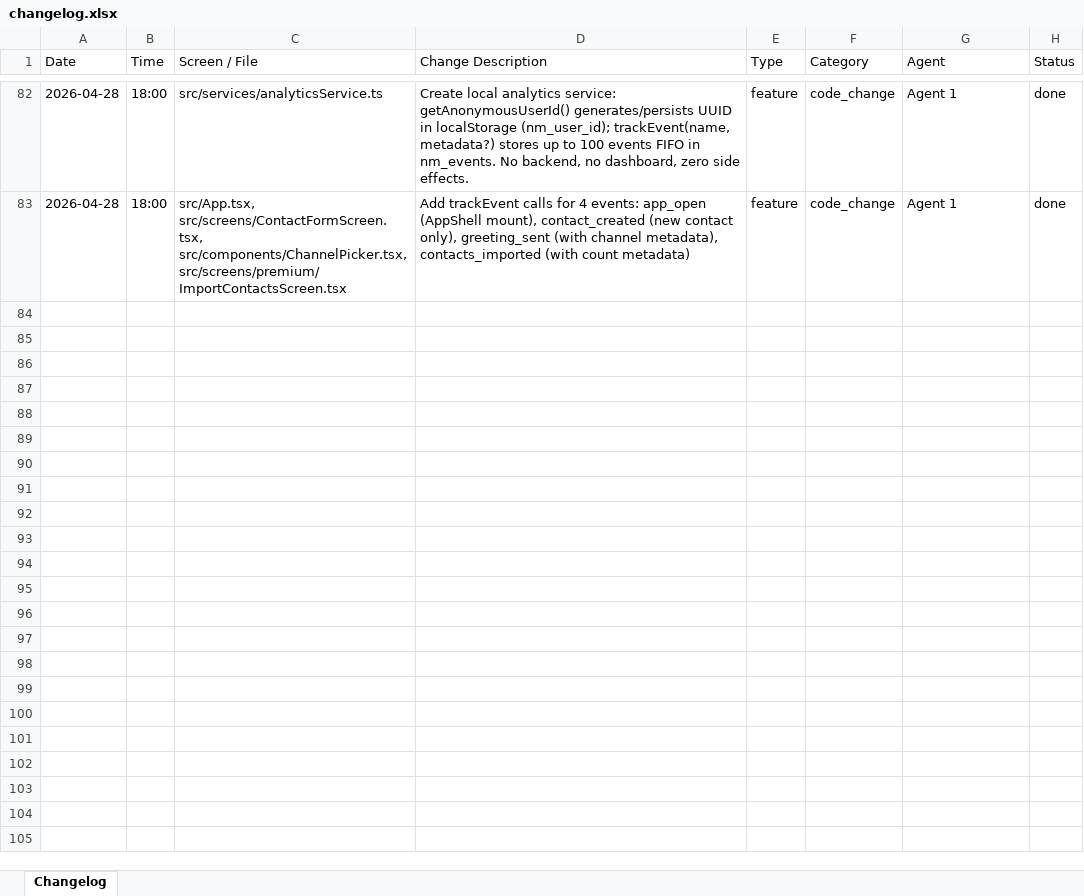
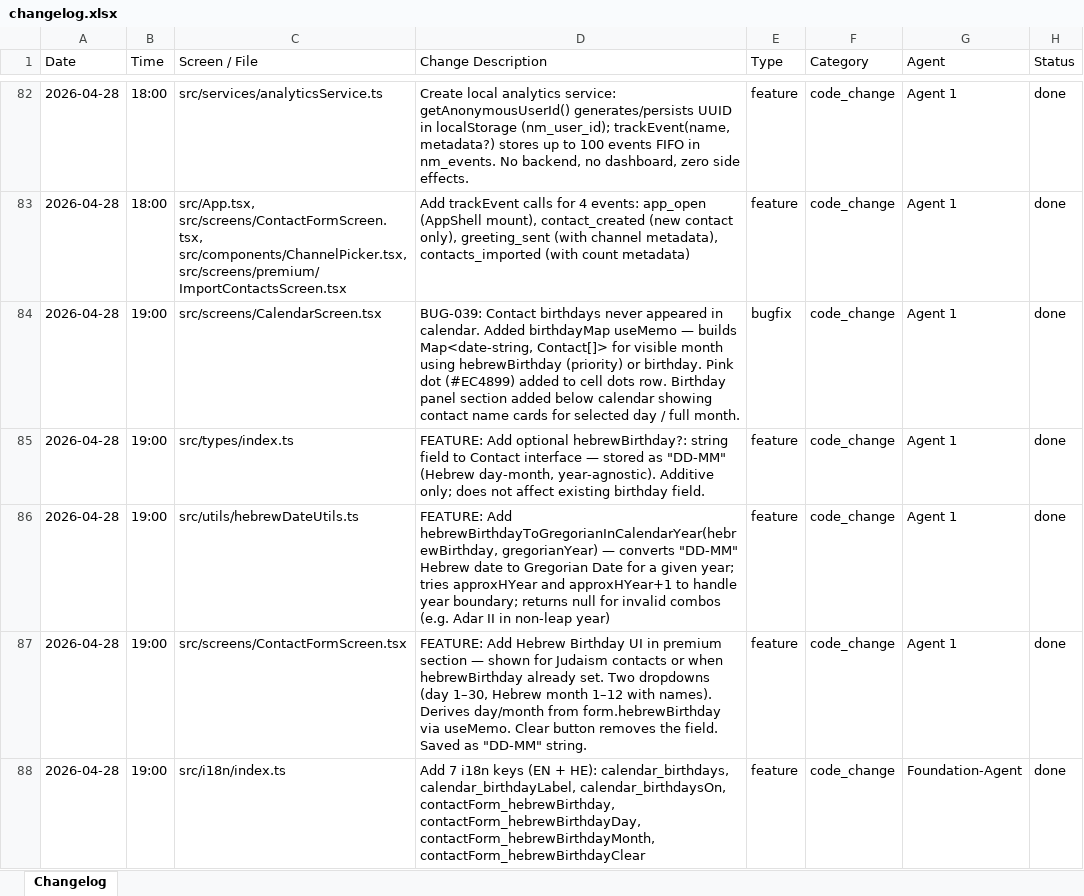
Before and after one commit to GuyIts29/nevermiss, an Excel workbook: changelog.xlsx, sheet Changelog, drawn as a sheet; only a part is shown, gaps mark what is left out; values as stored, in another font and other column widths than the file's, no borders; the diff names each change by its address in the sheet, - before the commit and + after, or states it on an @@ line.

```diff
--- a/changelog.xlsx (sheet Changelog)
+++ b/changelog.xlsx (sheet Changelog)
+row 84: 2026-04-28 | 19:00 | src/screens/CalendarScreen.tsx | BUG-039: Contact birthdays never appeared in calendar. Added birthdayMap useMemo — builds Map<date-string, Contact[]> for visible month using hebrewBirthday (priority) or birthday. Pink dot (#EC4899) added to cell dots row. Birthday panel section added below calendar showing contact name cards for selected day / full month. | bugfix | code_change | Agent 1 | done
+row 85: 2026-04-28 | 19:00 | src/types/index.ts | FEATURE: Add optional hebrewBirthday?: string field to Contact interface — stored as "DD-MM" (Hebrew day-month, year-agnostic). Additive only; does not affect existing birthday field. | feature | code_change | Agent 1 | done
+row 86: 2026-04-28 | 19:00 | src/utils/hebrewDateUtils.ts | FEATURE: Add hebrewBirthdayToGregorianInCalendarYear(hebrewBirthday, gregorianYear) — converts "DD-MM" Hebrew date to Gregorian Date for a given year; tries approxHYear and approxHYear+1 to handle year boundary; returns null for invalid combos (e.g. Adar II in non-leap year) | feature | code_change | Agent 1 | done
+row 87: 2026-04-28 | 19:00 | src/screens/ContactFormScreen.tsx | FEATURE: Add Hebrew Birthday UI in premium section — shown for Judaism contacts or when hebrewBirthday already set. Two dropdowns (day 1–30, Hebrew month 1–12 with names). Derives day/month from form.hebrewBirthday via useMemo. Clear button removes the field. Saved as "DD-MM" string. | feature | code_change | Agent 1 | done
+row 88: 2026-04-28 | 19:00 | src/i18n/index.ts | Add 7 i18n keys (EN + HE): calendar_birthdays, calendar_birthdayLabel, calendar_birthdaysOn, contactForm_hebrewBirthday, contactForm_hebrewBirthdayDay, contactForm_hebrewBirthdayMonth, contactForm_hebrewBirthdayClear | feature | code_change | Foundation-Agent | done
```
Also changed, not shown: 10 other files.
